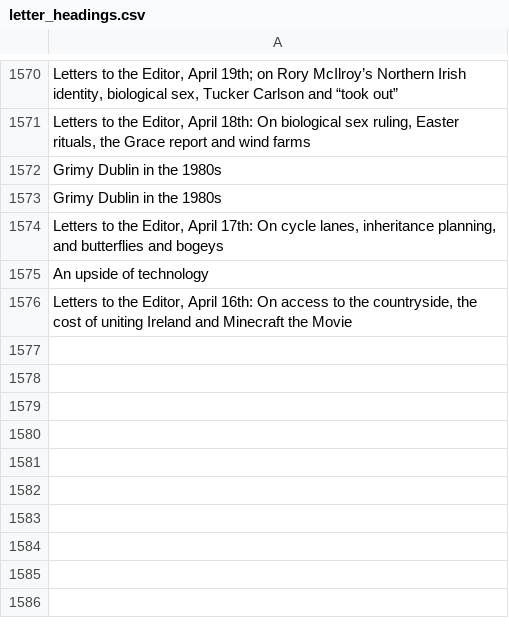
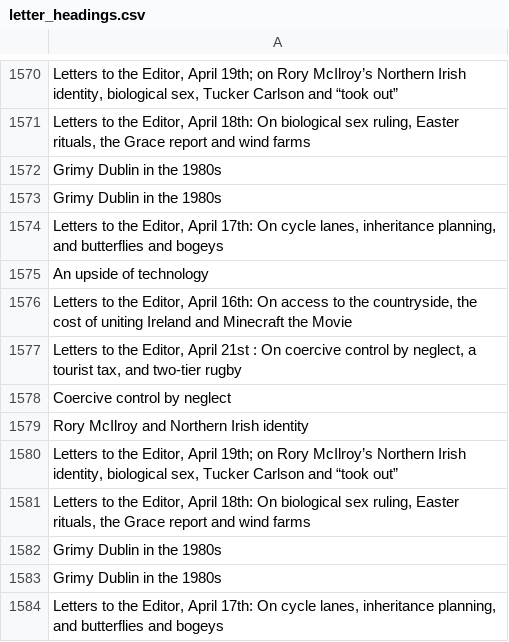
Before and after one commit to aodhanlutetiae/odds_scrape, a CSV file: letter_headings.csv, drawn as a sheet; only a part is shown, gaps mark what is left out.

```diff
--- a/letter_headings.csv
+++ b/letter_headings.csv
@@ -1576 +1576,9 @@ An upside of technology
 "Letters to the Editor, April 16th: On access to the countryside, the cost of uniting Ireland and Minecraft the Movie"
+"Letters to the Editor, April 21st : On coercive control by neglect, a tourist tax, and two-tier rugby "
+Coercive control by neglect
+Rory McIlroy and Northern Irish identity
+"Letters to the Editor, April 19th; on Rory McIlroy’s Northern Irish identity, biological sex, Tucker Carlson and “took out”"
+"Letters to the Editor, April 18th: On biological sex ruling, Easter rituals, the Grace report and wind farms"
+Grimy Dublin in the 1980s
+Grimy Dublin in the 1980s
+"Letters to the Editor, April 17th: On cycle lanes, inheritance planning, and butterflies and bogeys"
```
